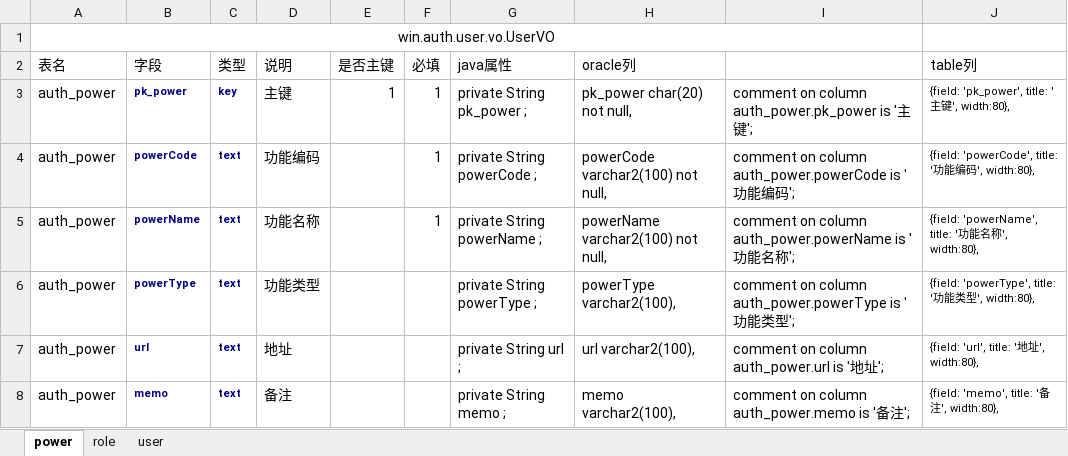
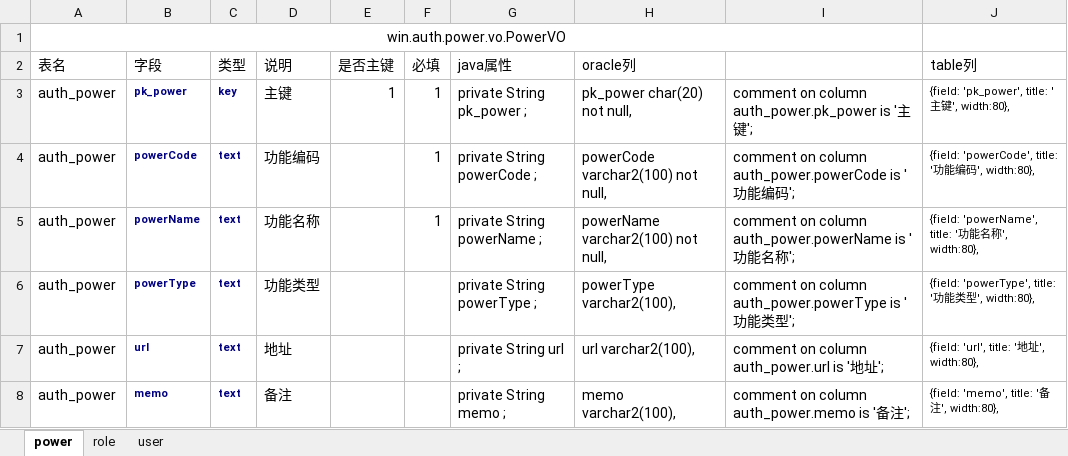
Before and after one commit to awinj/ww, an Excel workbook: web/src/main/resources/doc/excel.xlsx, sheet power, drawn as a sheet; only a part is shown; values as stored, in another font and other column widths than the file's, no borders; the diff names each change by its address in the sheet, - before the commit and + after, or states it on an @@ line.

```diff
--- a/web/src/main/resources/doc/excel.xlsx (sheet power)
+++ b/web/src/main/resources/doc/excel.xlsx (sheet power)
-A1 (表名): win.auth.user.vo.UserVO
+A1 (表名): win.auth.power.vo.PowerVO
```
Also changed, not shown: sheet user, sheet role, 3 other files.
